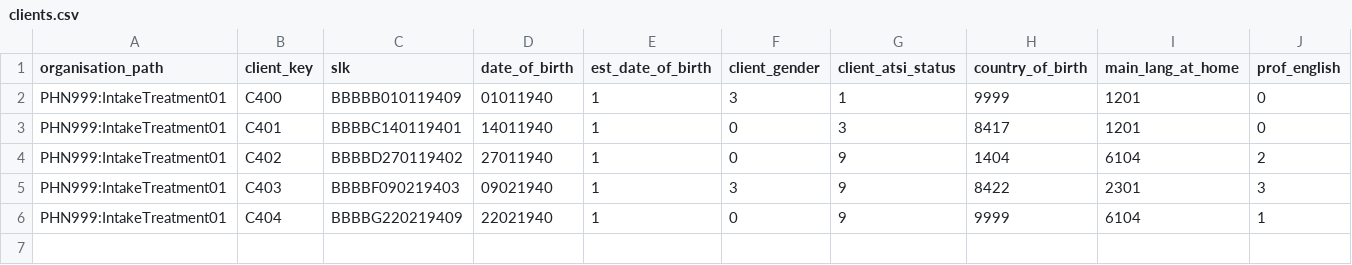
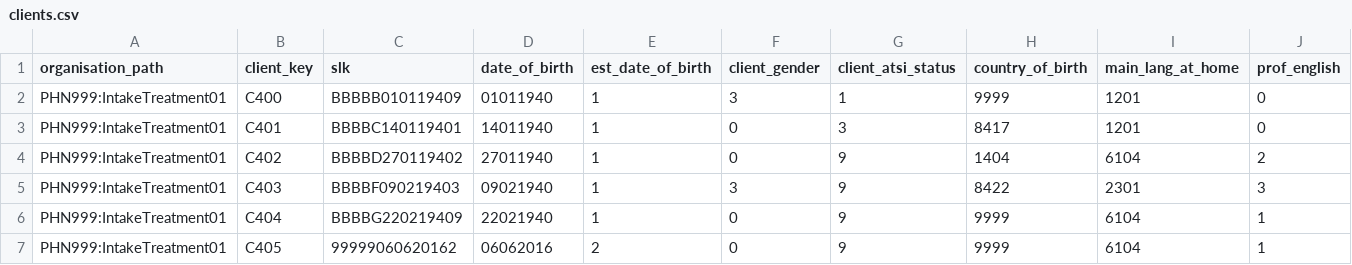
Before and after one commit to logicly-au/pmhc-mds-spec, a CSV file: doc/_static/example-files/combined/clients.csv, drawn as a sheet; only a part is shown; rows hold the shown columns only; the diff names each change by its address in the sheet, - before the commit and + after, or states it on an @@ line.

```diff
--- a/doc/_static/example-files/combined/clients.csv
+++ b/doc/_static/example-files/combined/clients.csv
+row 7: PHN999:IntakeTreatment01 | C405 | 99999060620162 | 06062016 | 2 | 0 | 9 | 9999 | 6104 | 1
```
Also changed, not shown: data/combined/iar-dst.csv, data/combined/intakes.csv, 19 other files.
